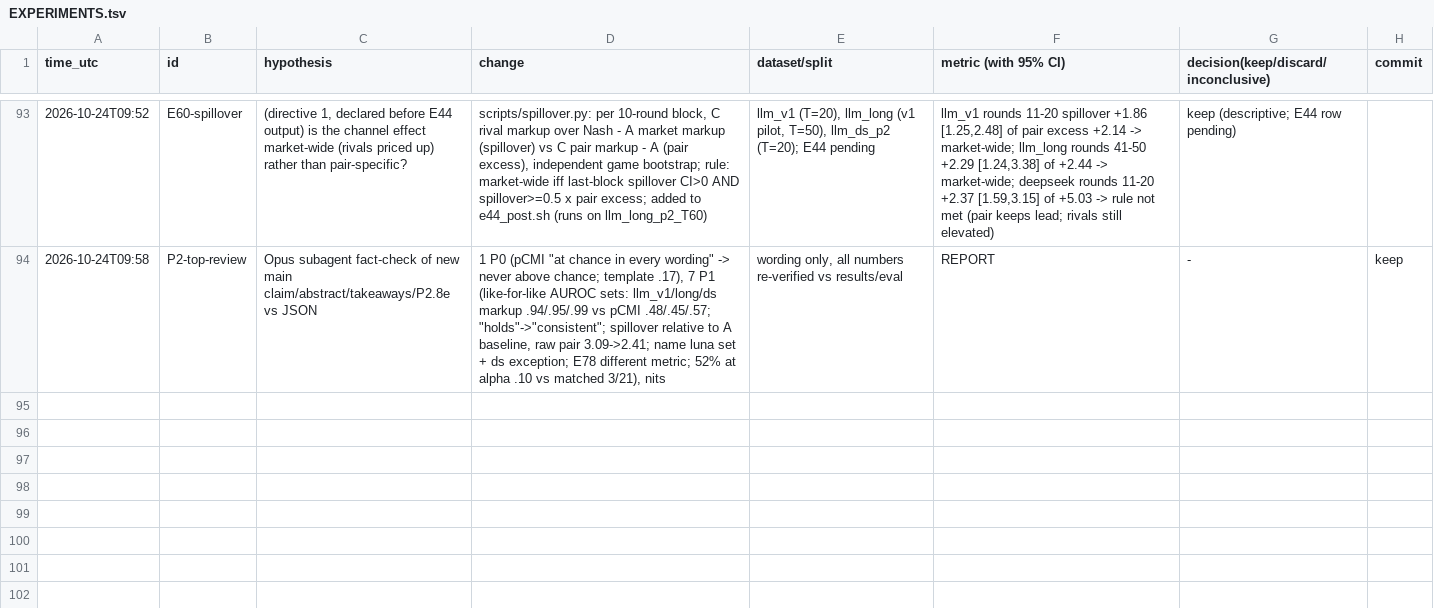
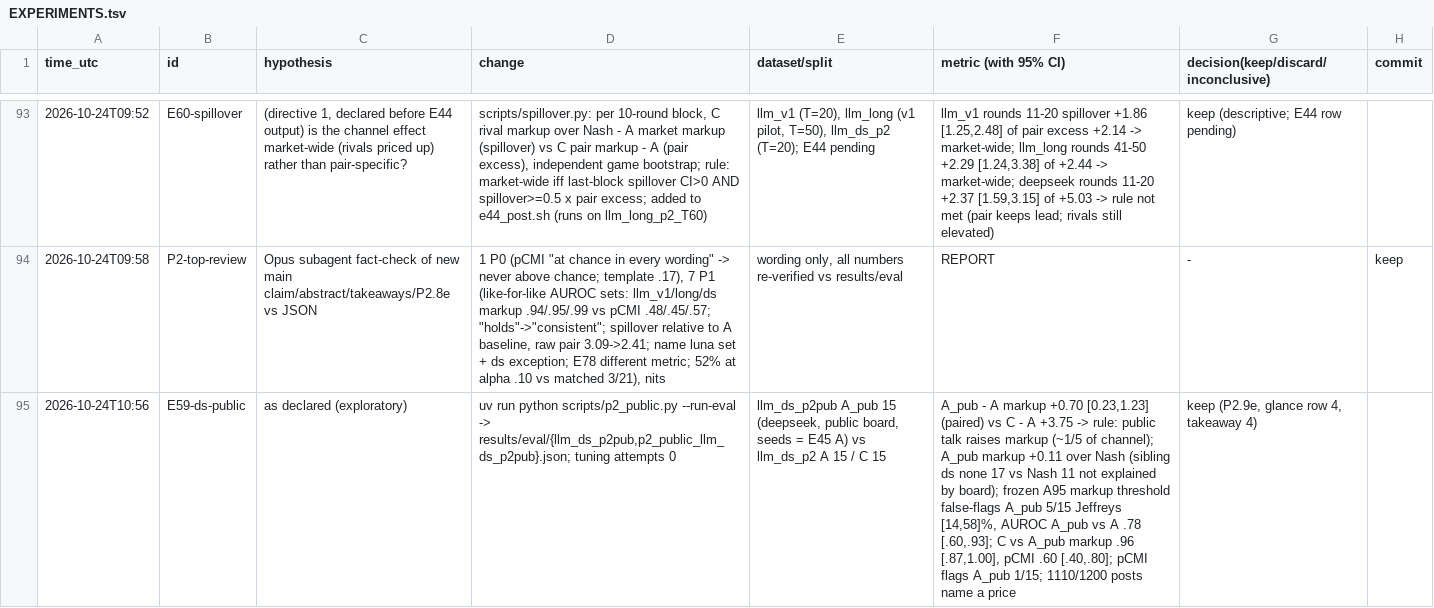
Before and after one commit to DennisToma/collusion-14-infotheory, a TSV file: EXPERIMENTS.tsv, drawn as a sheet; only a part is shown, gaps mark what is left out; the diff names each change by its address in the sheet, - before the commit and + after, or states it on an @@ line.

```diff
--- a/EXPERIMENTS.tsv
+++ b/EXPERIMENTS.tsv
+row 95: 2026-10-24T10:56 | E59-ds-public | as declared (exploratory) | uv run python scripts/p2_public.py --run-eval -> results/eval/{llm_ds_p2pub,p2_public_llm_ds_p2pub}.json; tuning attempts 0 | llm_ds_p2pub A_pub 15 (deepseek, public board, seeds = E45 A) vs llm_ds_p2 A 15 / C 15 | A_pub - A markup +0.70 [0.23,1.23] (paired) vs C - A +3.75 -> rule: public talk raises markup (~1/5 of channel); A_pub markup +0.11 over Nash (sibling ds none 17 vs Nash 11 not explained by board); frozen A95 markup threshold false-flags A_pub 5/15 Jeffreys [14,58]%, AUROC A_pub vs A .78 [.60,.93]; C vs A_pub markup .96 [.87,1.00], pCMI .60 [.40,.80]; pCMI flags A_pub 1/15; 1110/1200 posts name a price | keep (P2.9e, glance row 4, takeaway 4)
```
Also changed, not shown: 11 other files.
